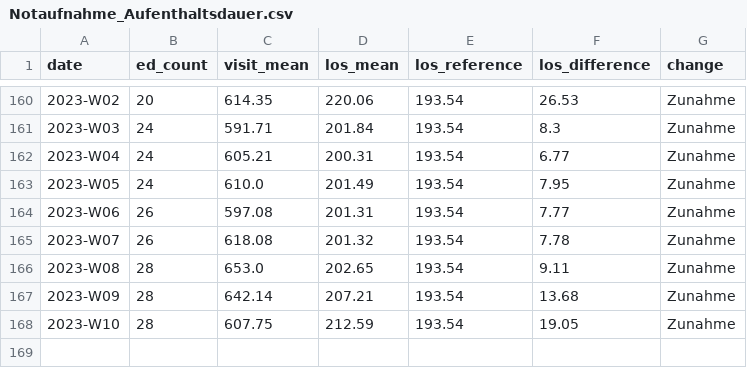
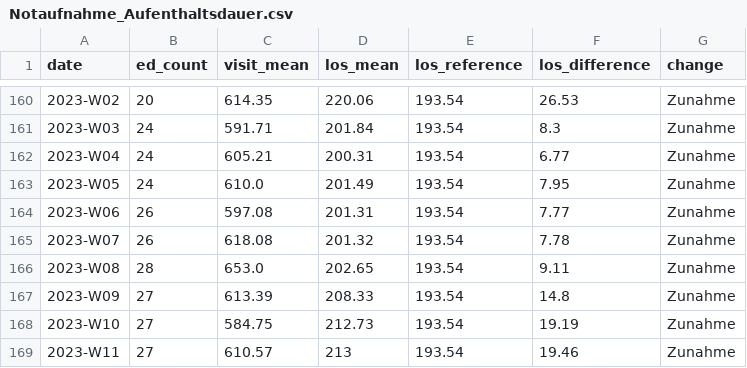
Before and after one commit to robert-koch-institut/AKTIN_Daten_zur_Aufenthaltsdauer_in_Notaufnahmen, a CSV file: Notaufnahme_Aufenthaltsdauer.csv, drawn as a sheet; only a part is shown, gaps mark what is left out.

```diff
--- a/Notaufnahme_Aufenthaltsdauer.csv
+++ b/Notaufnahme_Aufenthaltsdauer.csv
@@ -166,3 +166,4 @@ date,ed_count,visit_mean,los_mean,los_reference,los_difference,change
 2023-W08,28,653.0,202.65,193.54,9.11,Zunahme
-2023-W09,28,642.14,207.21,193.54,13.68,Zunahme
-2023-W10,28,607.75,212.59,193.54,19.05,Zunahme
+2023-W09,27,613.39,208.33,193.54,14.8,Zunahme
+2023-W10,27,584.75,212.73,193.54,19.19,Zunahme
+2023-W11,27,610.57,213,193.54,19.46,Zunahme
```
Also changed, not shown: 2 other files.
